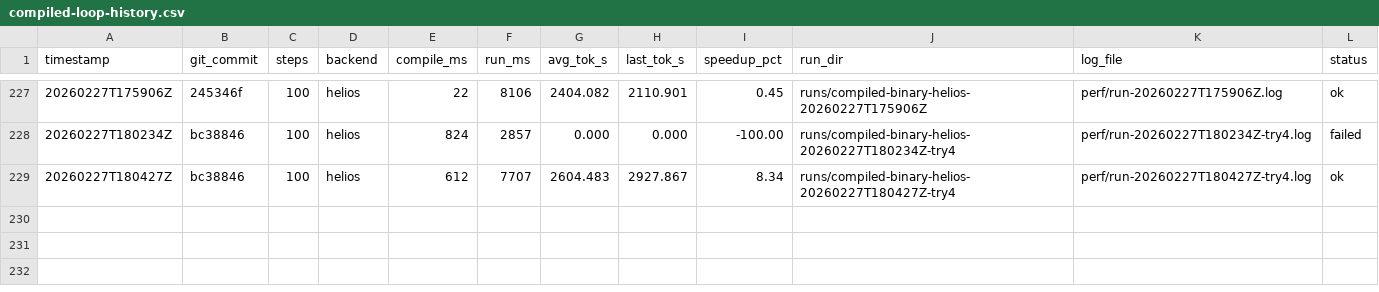
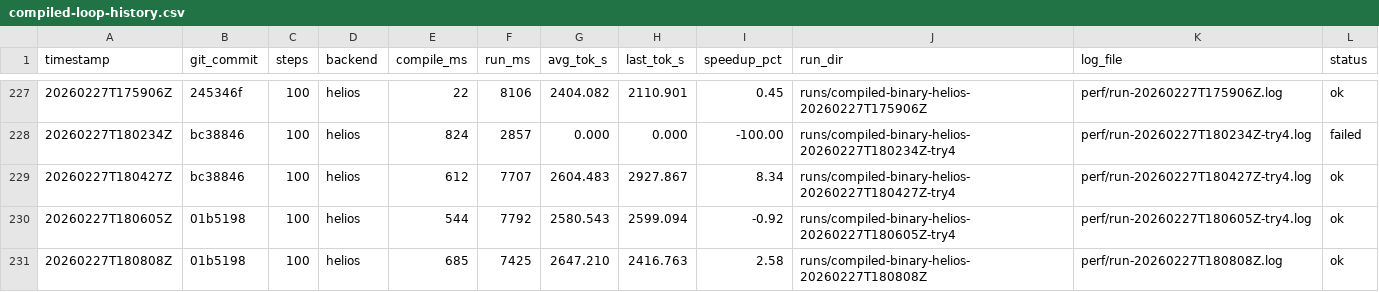
Before and after one commit to thomasdavis/alpha2, a CSV file: perf/compiled-loop-history.csv, drawn as a sheet; only a part is shown, gaps mark what is left out; the diff names each change by its address in the sheet, - before the commit and + after, or states it on an @@ line.

Commit message:
perf: raise adaptive sync pressure thresholds (+2.58% tok/s)

```diff
--- a/perf/compiled-loop-history.csv
+++ b/perf/compiled-loop-history.csv
+row 230: 20260227T180605Z | 01b5198 | 100 | helios | 544 | 7792 | 2580.543 | 2599.094 | -0.92 | runs/compiled-binary-helios-20260227T180605Z-try4 | perf/run-20260227T180605Z-try4.log | ok
+row 231: 20260227T180808Z | 01b5198 | 100 | helios | 685 | 7425 | 2647.210 | 2416.763 | 2.58 | runs/compiled-binary-helios-20260227T180808Z | perf/run-20260227T180808Z.log | ok
```
Also changed, not shown: 1 other file.
